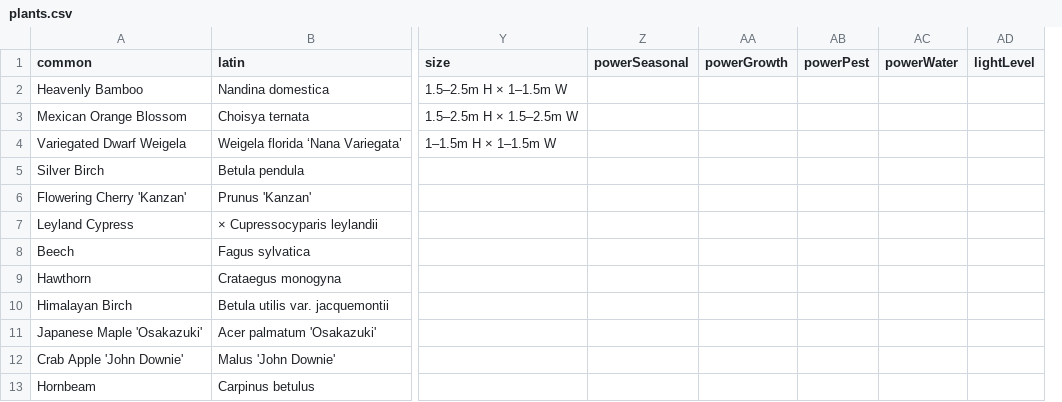
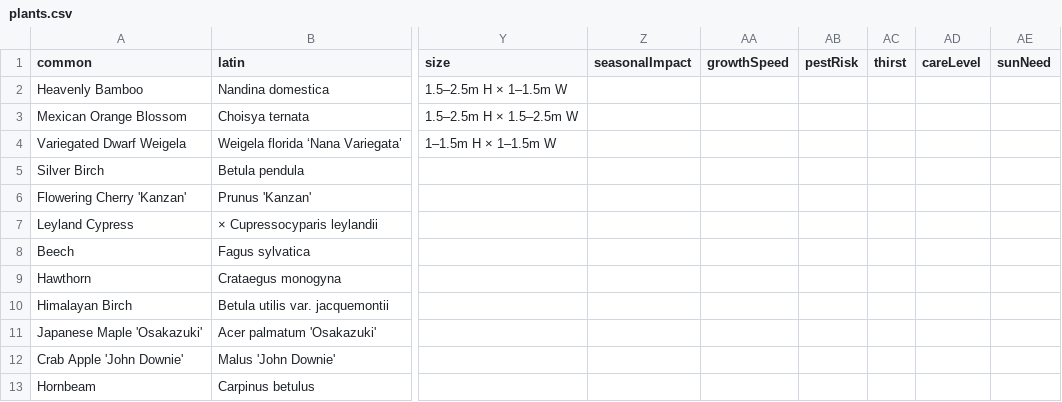
Before and after one commit to oscarhurman39-sys/Timber, a CSV file: plants.csv, drawn as a sheet; only a part is shown, gaps mark what is left out; removed rows and columns are numbered as before the commit, all else as after; the diff names each change by its address in the sheet, - before the commit and + after, or states it on an @@ line.

```diff
--- a/plants.csv
+++ b/plants.csv
-column Z (powerSeasonal), empty
-column AA (powerGrowth), empty
-column AB (powerPest), empty
-column AC (powerWater), empty
-column AD (lightLevel), empty
+column Z (seasonalImpact), empty
+column AA (growthSpeed), empty
+column AB (pestRisk), empty
+column AC (thirst), empty
+column AD (careLevel), empty
+column AE (sunNeed), empty
```
Also changed, not shown: 3 other files.
